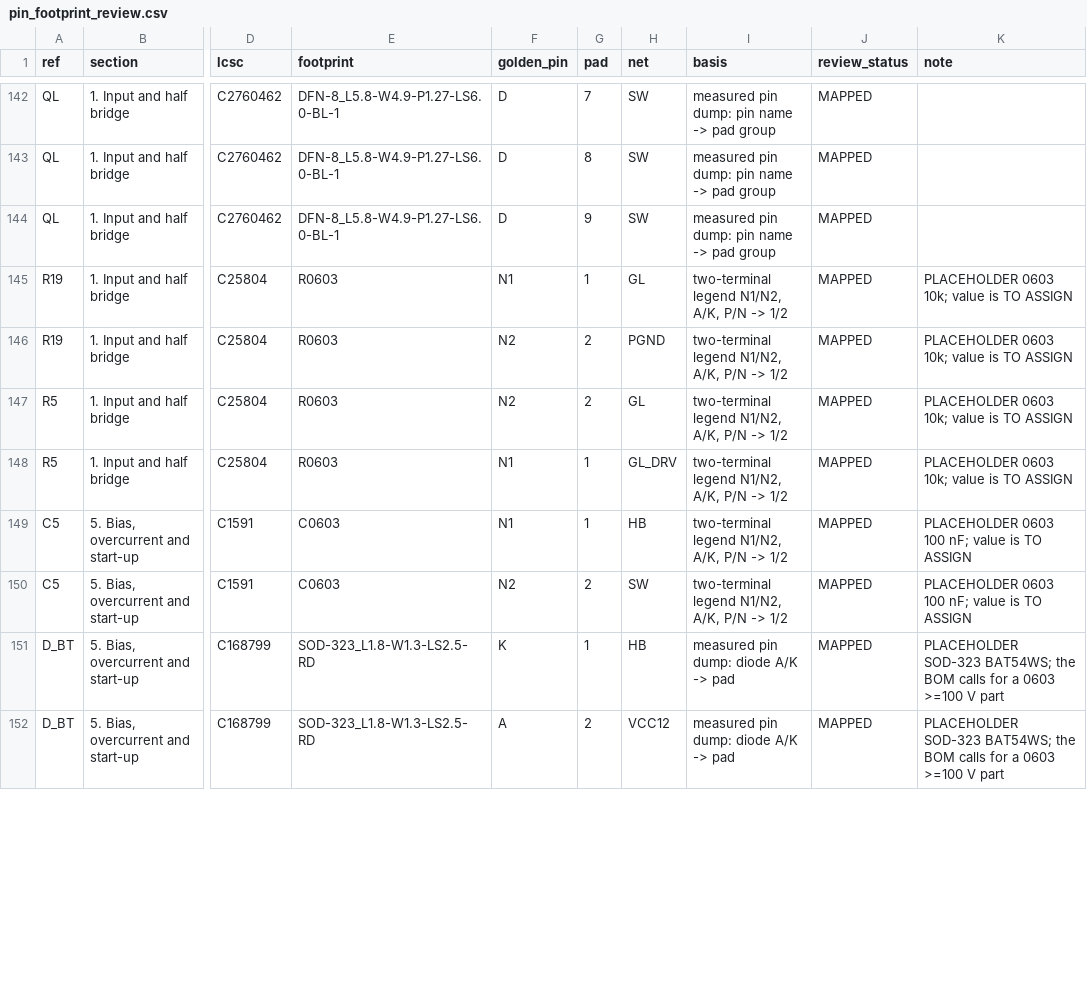
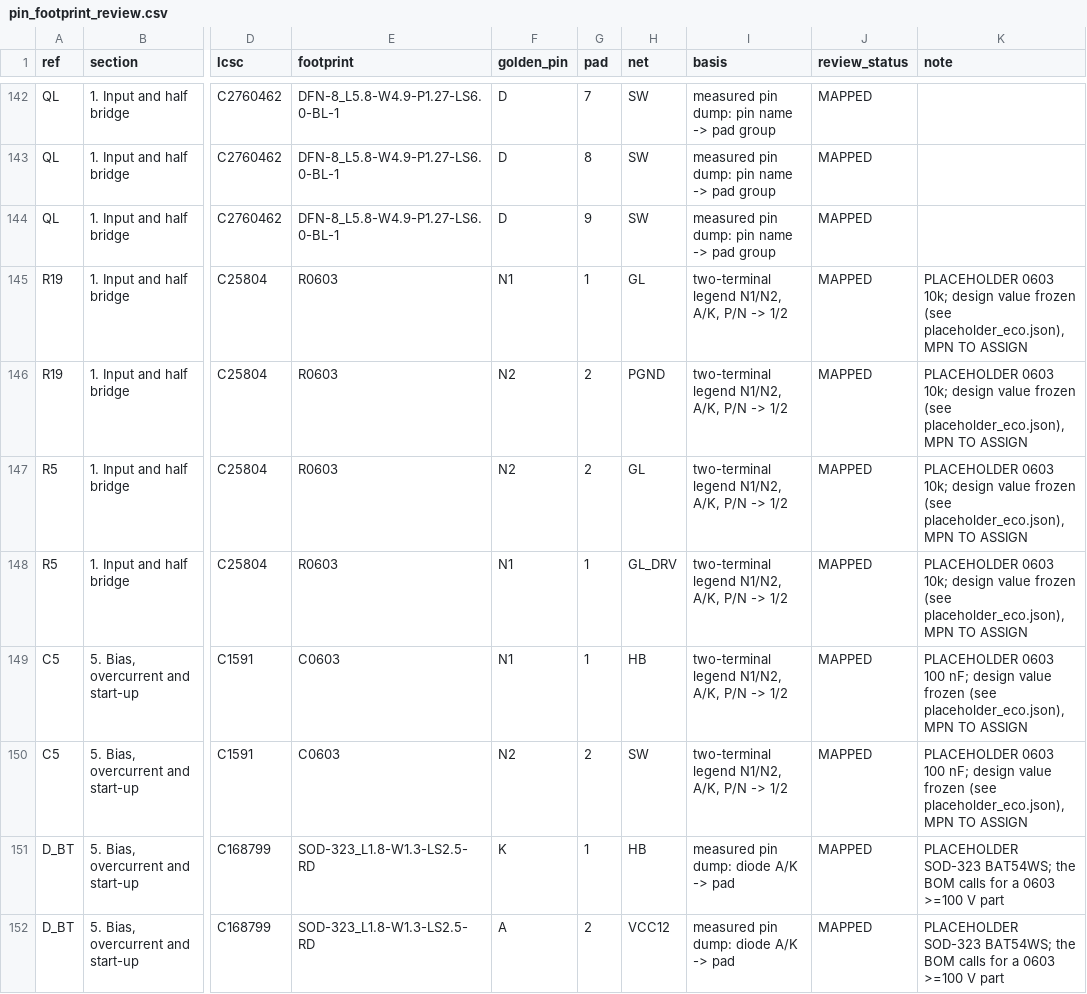
Before and after one commit to czy0126/CZY, a CSV file: hardware/dcx_main/pin_footprint_review.csv, drawn as a sheet; only a part is shown, gaps mark what is left out; the diff covers the shown part only; the diff names each change by its address in the sheet, - before the commit and + after, or states it on an @@ line.

Commit message:
feat(main-board): apply the 37-row value ECO to the one native project
The 61 placeholders are not 61 finished devices.  Splitting them by what the
editor can actually do to each one showed 37 whose only defect was a stale
Value string -- the library symbol, footprint and vendor attributes were
already right.  Those 37 are now applied to hardware/dcx_main/dcx_main_board.eprj2
and read back from the saved file: every target value in place, every LCSC
part / datasheet / JLCPCB class preserved.

What is left for the GUI is the 12 rows whose package or device is wrong
(C5, Cin, Cout, Cr, D_BT, Lr, CT, R3 and T1-T4).  They stay NATIVE_DEVICE_CHANGE;
``modify()`` has no footprint setter, so a plan that listed one would be a
promise the API cannot keep.

Three editor facts worth keeping (all in CLAUDE.md):
  * a held primitive handle returns the otherProperty map cached at fetch time,
    so reading back after modify() inside the same call reports the OLD value
    and turned all 37 successes into EDIT_FAILED.  Verification is now a
    second pass over a freshly fetched getAll().
  * a --path-opened project saves back to its own path, not APP_PROJECT_DIR.
  * project uuid is not stable across --path opens; the file stem is the only
    identity that can be checked.

The plan file is now the record of an executed batch, so stale_reason() accepts
"every edit equals the saved board" and --write-plan refuses to overwrite that
record with an empty plan.

```diff
--- a/hardware/dcx_main/pin_footprint_review.csv
+++ b/hardware/dcx_main/pin_footprint_review.csv
-K145:K148 (note): …0603 10k; value is TO ASSIGN
+K145:K148 (note): …0603 10k; design value frozen (see placeholder_eco.json), MPN TO ASSIGN
-K149:K150 (note): …100 nF; value is TO ASSIGN
+K149:K150 (note): …100 nF; design value frozen (see placeholder_eco.json), MPN TO ASSIGN
```
Also changed, not shown: 62 edited cells elsewhere in this file, design/v3/bom/bom_draft.csv, docs/D1_EXECUTION_KIT/templates/supplier_seed_61.csv, 19 other files.
